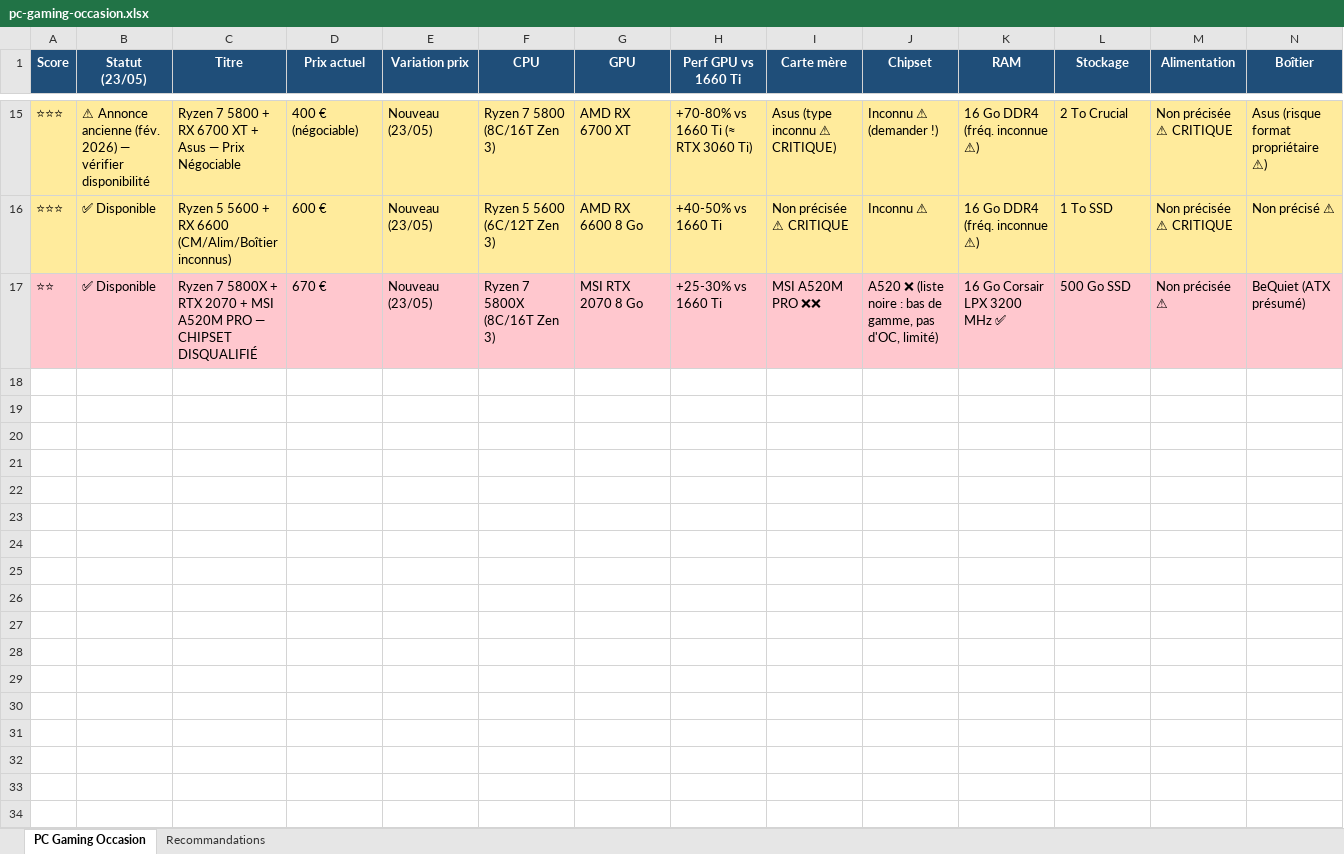
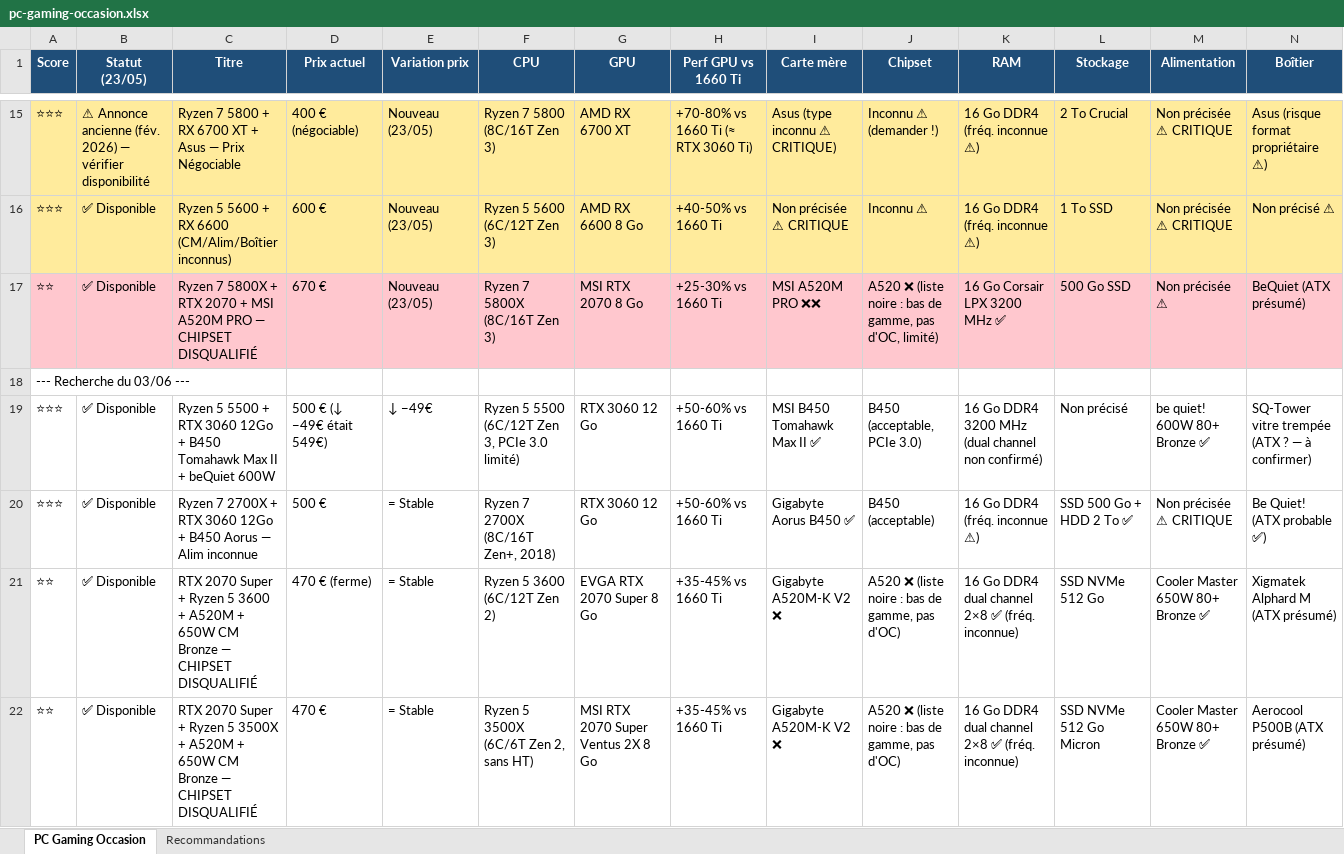
Before and after one commit to TheoGirardin/mcp-lbc, an Excel workbook: pc-fixe/pc-gaming-occasion.xlsx, sheet PC Gaming Occasion, drawn as a sheet; only a part is shown, gaps mark what is left out; values as stored, in another font and other column widths than the file's, no borders; formulas without a stored value are shown as written; rows hold the shown columns only; the diff names each change by its address in the sheet, - before the commit and + after, or states it on an @@ line.

```diff
--- a/pc-fixe/pc-gaming-occasion.xlsx (sheet PC Gaming Occasion)
+++ b/pc-fixe/pc-gaming-occasion.xlsx (sheet PC Gaming Occasion)
+row 18: --- Recherche du 03/06 ---
+row 19: ⭐⭐⭐ | ✅ Disponible | Ryzen 5 5500 + RTX 3060 12Go + B450 Tomahawk Max II + beQuiet 600W | 500 € (↓ −49€ était 549€) | ↓ −49€ | Ryzen 5 5500 (6C/12T Zen 3, PCIe 3.0 limité) | RTX 3060 12 Go | +50-60% vs 1660 Ti | MSI B450 Tomahawk Max II ✅ | B450 (acceptable, PCIe 3.0) | 16 Go DDR4 3200 MHz (dual channel non confirmé) | Non précisé | be quiet! 600W 80+ Bronze ✅ | SQ-Tower vitre trempée (ATX ? — à confirmer)
+row 20: ⭐⭐⭐ | ✅ Disponible | Ryzen 7 2700X + RTX 3060 12Go + B450 Aorus — Alim inconnue | 500 € | = Stable | Ryzen 7 2700X (8C/16T Zen+, 2018) | RTX 3060 12 Go | +50-60% vs 1660 Ti | Gigabyte Aorus B450 ✅ | B450 (acceptable) | 16 Go DDR4 (fréq. inconnue ⚠) | SSD 500 Go + HDD 2 To ✅ | Non précisée ⚠ CRITIQUE | Be Quiet! (ATX probable ✅)
+row 21: ⭐⭐ | ✅ Disponible | RTX 2070 Super + Ryzen 5 3600 + A520M + 650W CM Bronze — CHIPSET DISQUALIFIÉ | 470 € (ferme) | = Stable | Ryzen 5 3600 (6C/12T Zen 2) | EVGA RTX 2070 Super 8 Go | +35-45% vs 1660 Ti | Gigabyte A520M-K V2 ❌ | A520 ❌ (liste noire : bas de gamme, pas d'OC) | 16 Go DDR4 dual channel 2×8 ✅ (fréq. inconnue) | SSD NVMe 512 Go | Cooler Master 650W 80+ Bronze ✅ | Xigmatek Alphard M (ATX présumé)
+row 22: ⭐⭐ | ✅ Disponible | RTX 2070 Super + Ryzen 5 3500X + A520M + 650W CM Bronze — CHIPSET DISQUALIFIÉ | 470 € | = Stable | Ryzen 5 3500X (6C/6T Zen 2, sans HT) | MSI RTX 2070 Super Ventus 2X 8 Go | +35-45% vs 1660 Ti | Gigabyte A520M-K V2 ❌ | A520 ❌ (liste noire : bas de gamme, pas d'OC) | 16 Go DDR4 dual channel 2×8 ✅ (fréq. inconnue) | SSD NVMe 512 Go Micron | Cooler Master 650W 80+ Bronze ✅ | Aerocool P500B (ATX présumé)
```
Also changed, not shown: sheet Recommandations, 3 other files.
